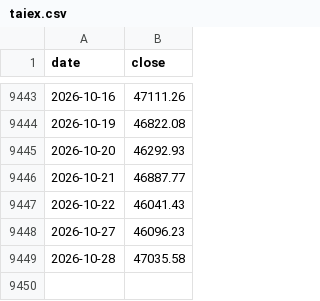
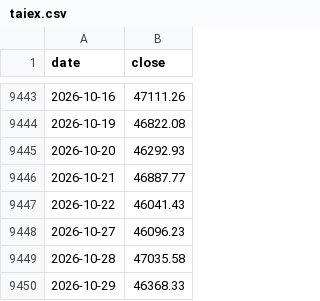
Before and after one commit to higumalu/taiex-pulse, a CSV file: taiex.csv, drawn as a sheet; only a part is shown, gaps mark what is left out.

```diff
--- a/taiex.csv
+++ b/taiex.csv
@@ -9449 +9449,2 @@ date,close
 2026-10-28,47035.58
+2026-10-29,46368.33
```
Also changed, not shown: ndc_eco.csv, taifex_net_oi.csv, 4 other files.
